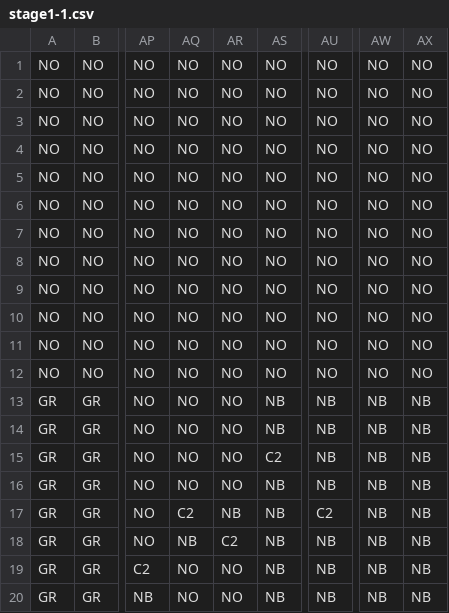
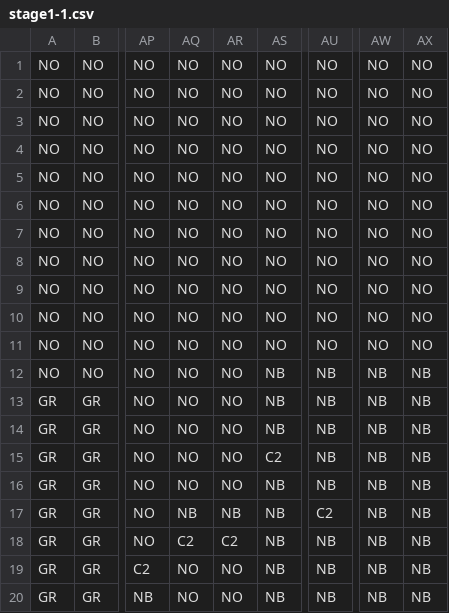
Before and after one commit to RyuseiYadoumaru/HewProject2022, a CSV file: HewProject2022/assets/MapData/stage1-1.csv, drawn as a sheet; only a part is shown, gaps mark what is left out; the diff names each change by its address in the sheet, - before the commit and + after, or states it on an @@ line.

```diff
--- a/HewProject2022/assets/MapData/stage1-1.csv
+++ b/HewProject2022/assets/MapData/stage1-1.csv
-AS12: NO
+AS12: NB
-AU12: NO
+AU12: NB
-AW12: NO
+AW12: NB
-AX12: NO
+AX12: NB
-AQ17: C2
+AQ17: NB
-AQ18: NB
+AQ18: C2
```
Also changed, not shown: HewProject2022/assets/MapData/stage1-2.csv, HewProject2022/assets/MapData/stage1-5.csv, 32 other files.
